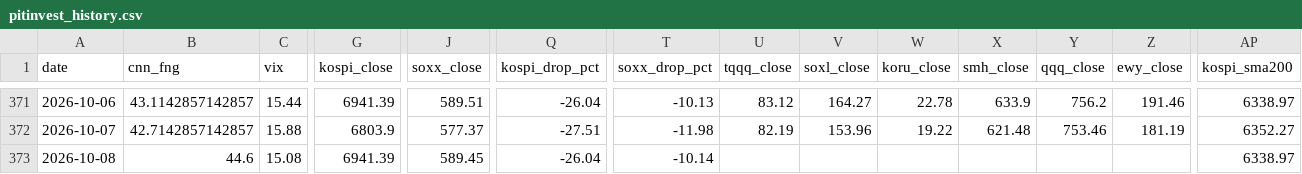
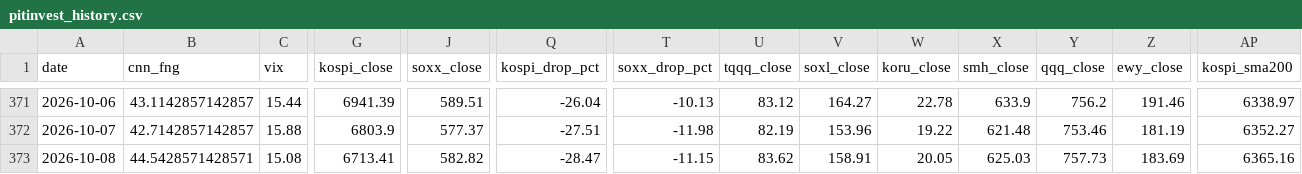
Before and after one commit to komubal-del/pitinvest-bot, a CSV file: pitinvest_history.csv, drawn as a sheet; only a part is shown, gaps mark what is left out; the diff names each change by its address in the sheet, - before the commit and + after, or states it on an @@ line.

```diff
--- a/pitinvest_history.csv
+++ b/pitinvest_history.csv
-B373 (cnn_fng): 44.6
+B373 (cnn_fng): 44.5428571428571
-G373 (kospi_close): 6941.39
+G373 (kospi_close): 6713.41
-J373 (soxx_close): 589.45
+J373 (soxx_close): 582.82
-Q373 (kospi_drop_pct): -26.04
+Q373 (kospi_drop_pct): -28.47
-T373 (soxx_drop_pct): -10.14
+T373 (soxx_drop_pct): -11.15
-U373 (tqqq_close): (empty)
+U373 (tqqq_close): 83.62
-V373 (soxl_close): (empty)
+V373 (soxl_close): 158.91
-W373 (koru_close): (empty)
+W373 (koru_close): 20.05
-X373 (smh_close): (empty)
+X373 (smh_close): 625.03
-Y373 (qqq_close): (empty)
+Y373 (qqq_close): 757.73
-Z373 (ewy_close): (empty)
+Z373 (ewy_close): 183.69
-AP373 (kospi_sma200): 6338.97
+AP373 (kospi_sma200): 6365.16
```
Also changed, not shown: 2 other files.
